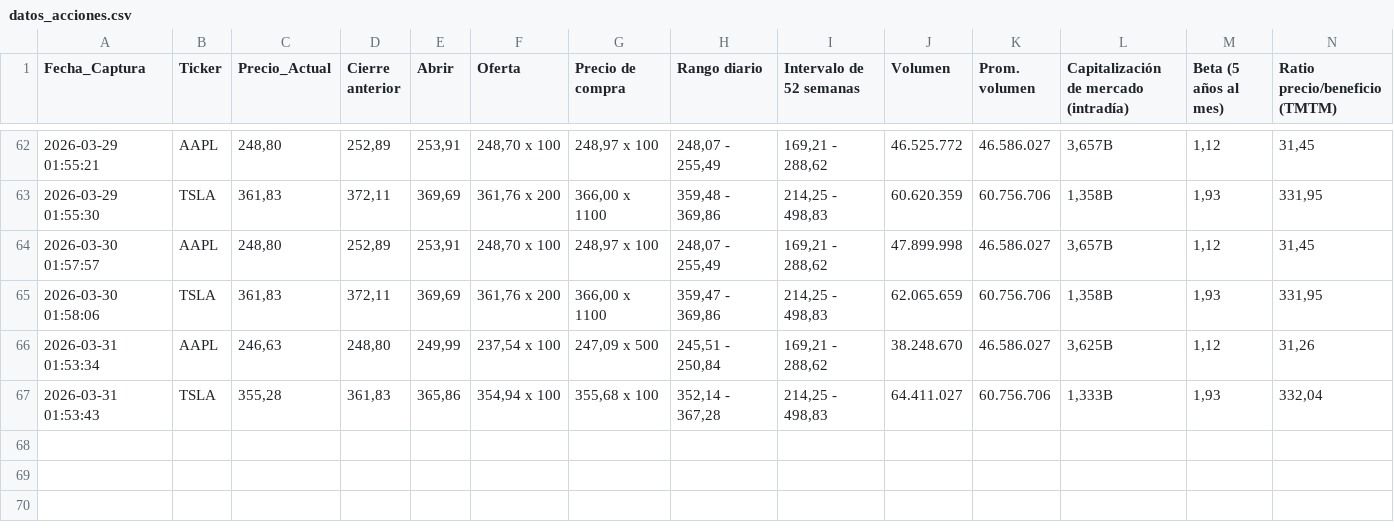
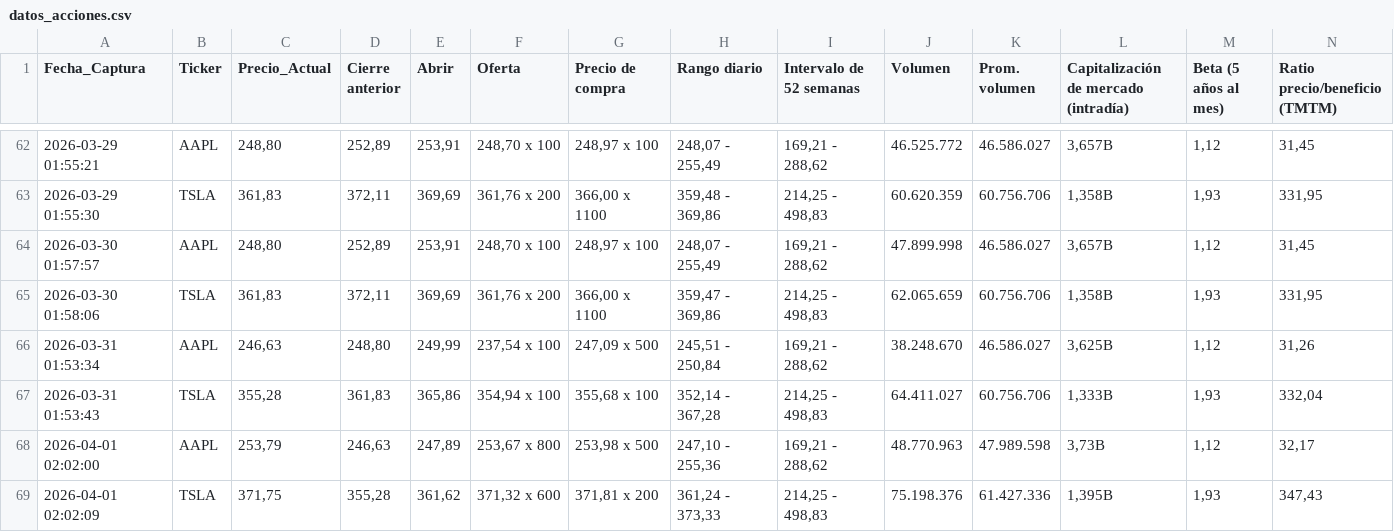
Before and after one commit to sergey0132/yahoo-finance-scraper, a CSV file: datos_acciones.csv, drawn as a sheet; only a part is shown, gaps mark what is left out; rows hold the shown columns only; the diff names each change by its address in the sheet, - before the commit and + after, or states it on an @@ line.

```diff
--- a/datos_acciones.csv
+++ b/datos_acciones.csv
+row 68: 2026-04-01 02:02:00 | AAPL | 253,79 | 246,63 | 247,89 | 253,67 x 800 | 253,98 x 500 | 247,10 - 255,36 | 169,21 - 288,62 | 48.770.963 | 47.989.598 | 3,73B | 1,12 | 32,17
+row 69: 2026-04-01 02:02:09 | TSLA | 371,75 | 355,28 | 361,62 | 371,32 x 600 | 371,81 x 200 | 361,24 - 373,33 | 214,25 - 498,83 | 75.198.376 | 61.427.336 | 1,395B | 1,93 | 347,43
```
Also changed, not shown: datos_criptos.csv, datos_divisas.csv.
